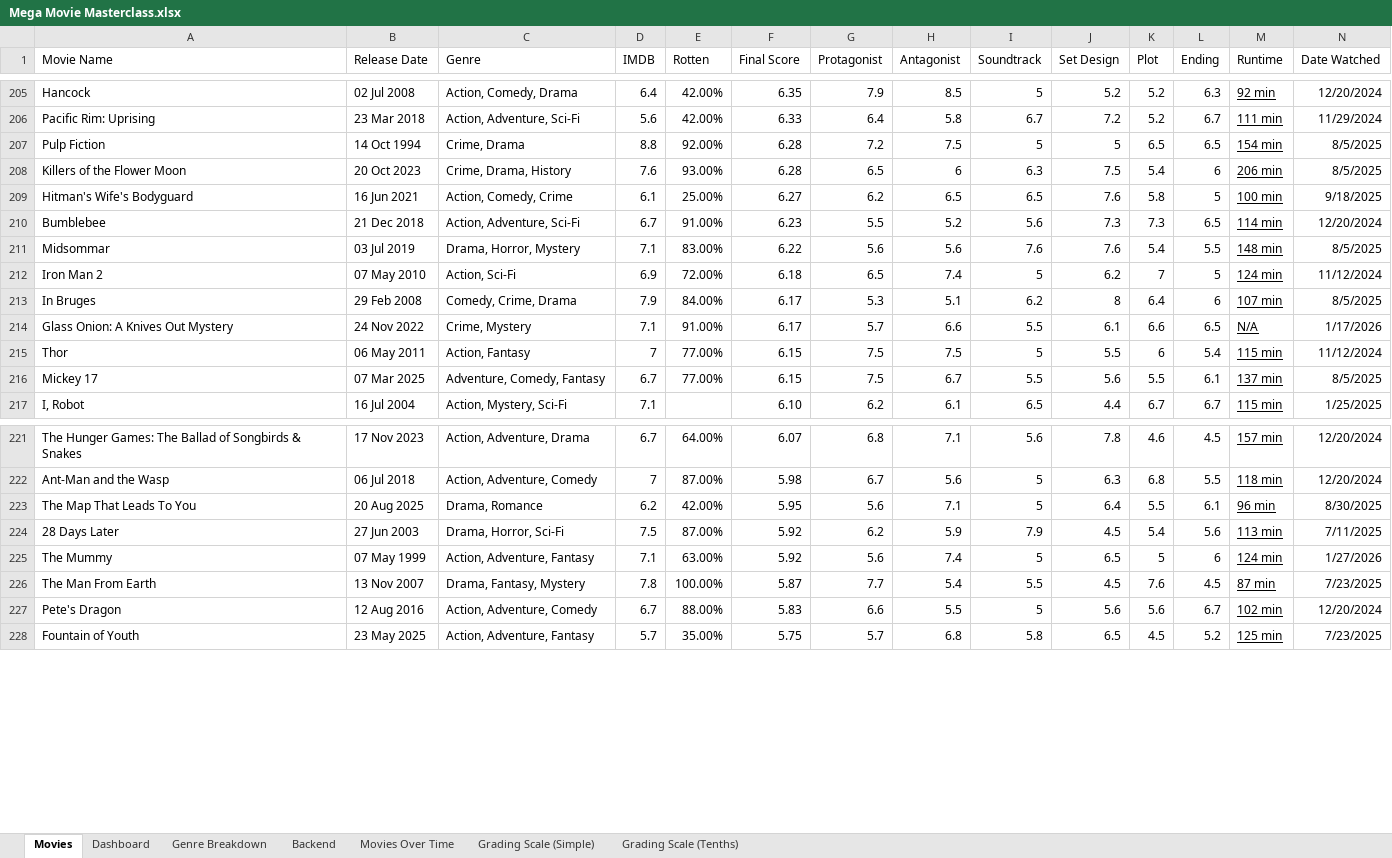
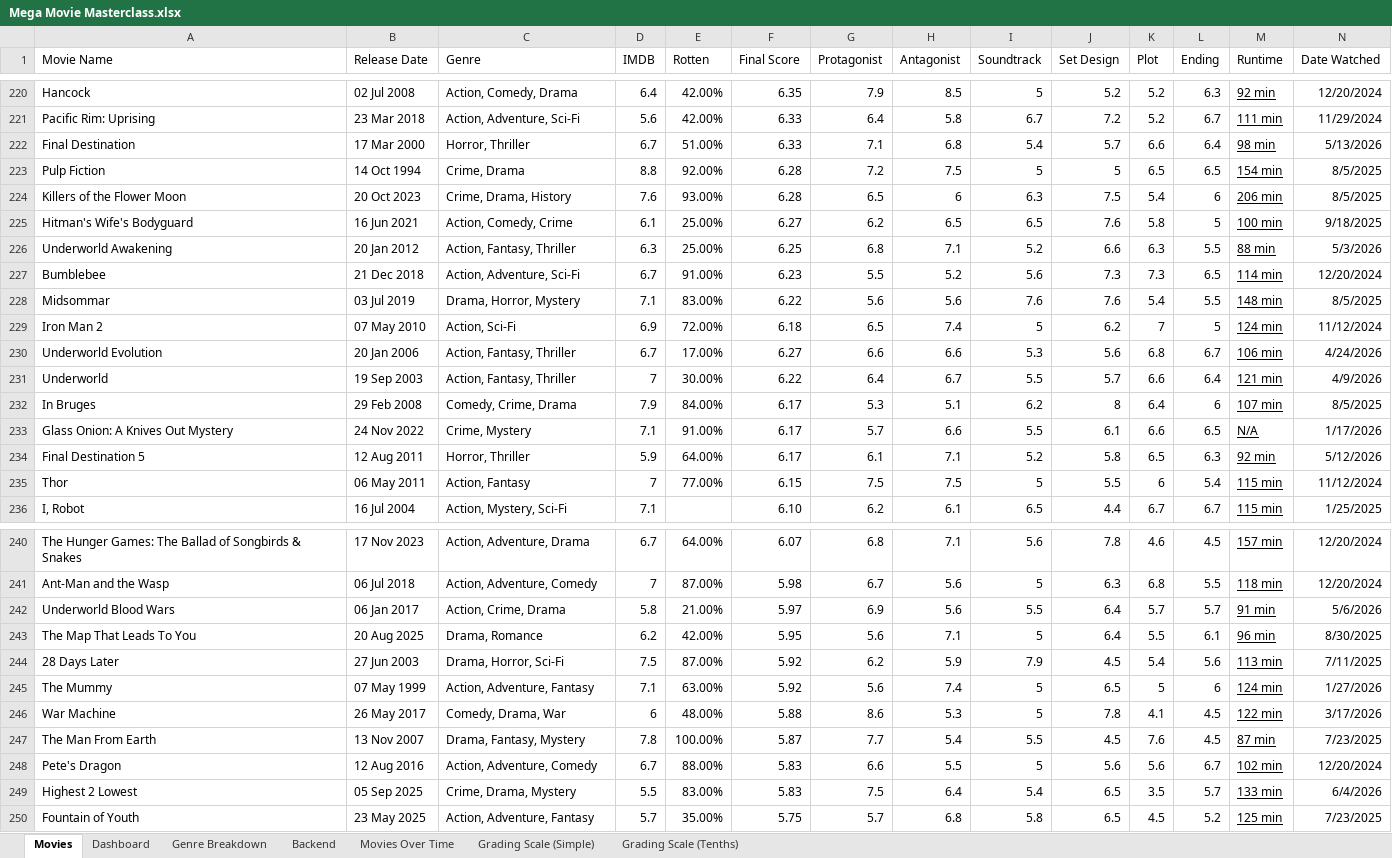
Before and after one commit to Gonhog-Creator/PersonalWebsite, an Excel workbook: src/data/Mega Movie Masterclass.xlsx, sheet Movies, drawn as a sheet; only a part is shown, gaps mark what is left out; values as stored, in another font and other column widths than the file's, no borders; charts and pictures and conditional formats and table styles not drawn; removed rows and columns are numbered as before the commit, all else as after; rows hold the shown columns only; the diff covers the shown part only; the diff names each change by its address in the sheet, - before the commit and + after, or states it on an @@ line.

Commit message:
Updated Movies
Added Framework for Splats

```diff
--- a/src/data/Mega Movie Masterclass.xlsx (sheet Movies)
+++ b/src/data/Mega Movie Masterclass.xlsx (sheet Movies)
+row 222: Final Destination | 17 Mar 2000 | Horror, Thriller | 6.7 | 51.00% | 6.33 | 7.1 | 6.8 | 5.4 | 5.7 | 6.6 | 6.4 | 98 min | 5/13/2026
+row 226: Underworld Awakening | 20 Jan 2012 | Action, Fantasy, Thriller | 6.3 | 25.00% | 6.25 | 6.8 | 7.1 | 5.2 | 6.6 | 6.3 | 5.5 | 88 min | 5/3/2026
+row 230: Underworld Evolution | 20 Jan 2006 | Action, Fantasy, Thriller | 6.7 | 17.00% | 6.27 | 6.6 | 6.6 | 5.3 | 5.6 | 6.8 | 6.7 | 106 min | 4/24/2026
+row 231: Underworld | 19 Sep 2003 | Action, Fantasy, Thriller | 7 | 30.00% | 6.22 | 6.4 | 6.7 | 5.5 | 5.7 | 6.6 | 6.4 | 121 min | 4/9/2026
+row 234: Final Destination 5 | 12 Aug 2011 | Horror, Thriller | 5.9 | 64.00% | 6.17 | 6.1 | 7.1 | 5.2 | 5.8 | 6.5 | 6.3 | 92 min | 5/12/2026
-row 216: Mickey 17 | 07 Mar 2025 | Adventure, Comedy, Fantasy | 6.7 | 77.00% | 6.15 | 7.5 | 6.7 | 5.5 | 5.6 | 5.5 | 6.1 | 137 min | 8/5/2025
+row 242: Underworld Blood Wars | 06 Jan 2017 | Action, Crime, Drama | 5.8 | 21.00% | 5.97 | 6.9 | 5.6 | 5.5 | 6.4 | 5.7 | 5.7 | 91 min | 5/6/2026
+row 246: War Machine | 26 May 2017 | Comedy, Drama, War | 6 | 48.00% | 5.88 | 8.6 | 5.3 | 5 | 7.8 | 4.1 | 4.5 | 122 min | 3/17/2026
+row 249: Highest 2 Lowest | 05 Sep 2025 | Crime, Drama, Mystery | 5.5 | 83.00% | 5.83 | 7.5 | 6.4 | 5.4 | 6.5 | 3.5 | 5.7 | 133 min | 6/4/2026
```
Also changed, not shown: 31 added rows, 7 removed rows, 16 edited cells and cell formats elsewhere in this sheet, sheet Backend, sheet Dashboard, formulas that keep their value, charts or pictures, 6 other files.
